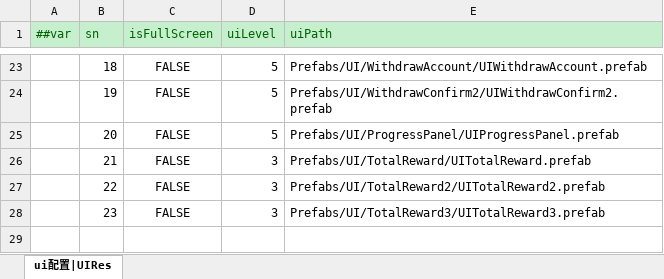
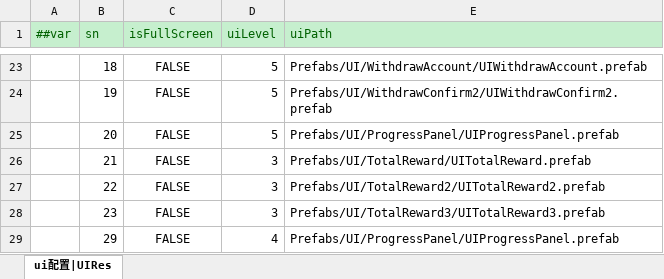
Before and after one commit to yuhuaichong1/AsWaterGameProj, an Excel workbook: DesignerConfigs/Datas/UIRes.xlsx, sheet ui配置|UIRes, drawn as a sheet; only a part is shown, gaps mark what is left out; values as stored, in another font and other column widths than the file's, no borders; the diff names each change by its address in the sheet, - before the commit and + after, or states it on an @@ line.

```diff
--- a/DesignerConfigs/Datas/UIRes.xlsx (sheet ui配置|UIRes)
+++ b/DesignerConfigs/Datas/UIRes.xlsx (sheet ui配置|UIRes)
+row 29:  | 29 | FALSE | 4 | Prefabs/UI/ProgressPanel/UIProgressPanel.prefab
```
Also changed, not shown: DesignerConfigs/Datas/Language.xlsx, DesignerConfigs/Datas/__tables__.xlsx, 10 other files.
